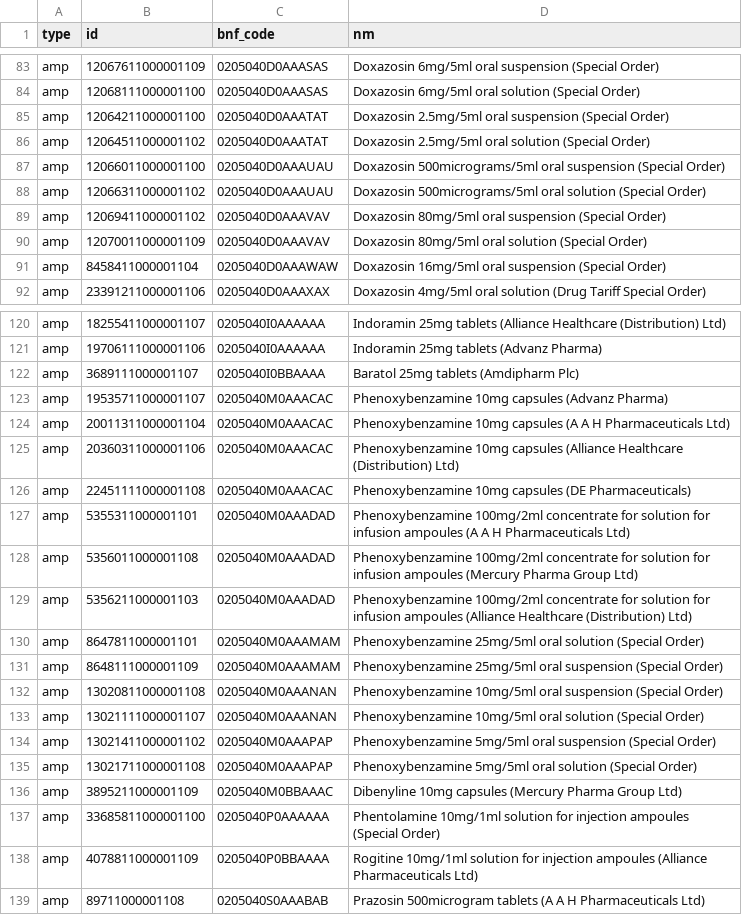
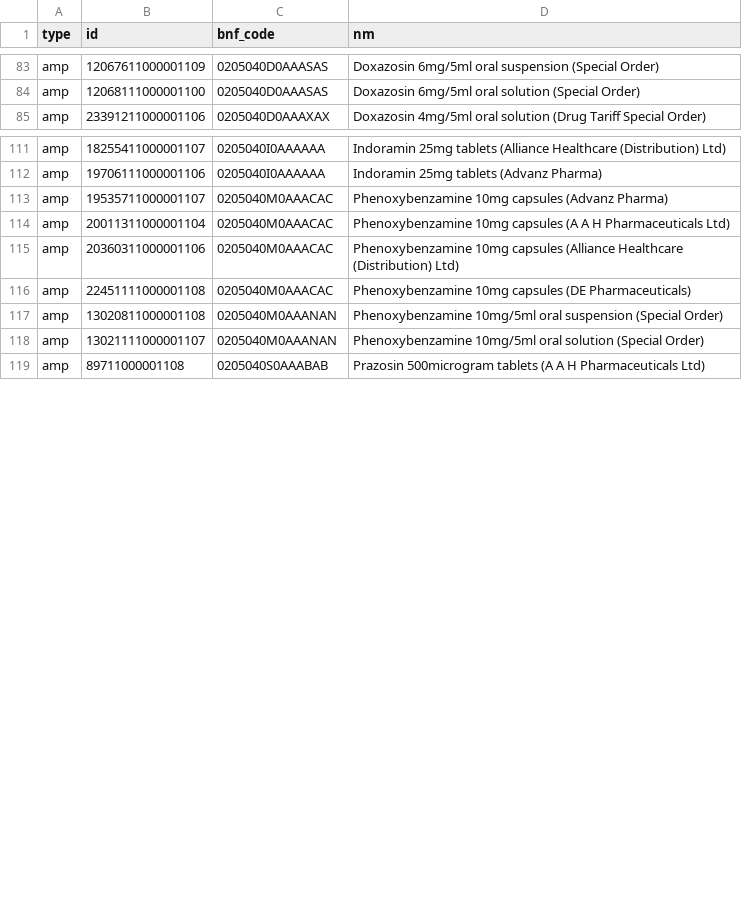
Before and after one commit to ebmdatalab/raas-covid-codelist-notebook, a CSV file: data/alpha_blockers_codelist.csv, drawn as a sheet; only a part is shown, gaps mark what is left out; the diff covers the shown part only; the diff names each change by its address in the sheet, - before the commit and + after, or states it on an @@ line.

Commit message:
update other BP meds
filter by route -> remove injectables byt filtering for orals

```diff
--- a/data/alpha_blockers_codelist.csv
+++ b/data/alpha_blockers_codelist.csv
-row 85: amp | 12064211000001100 | 0205040D0AAATAT | Doxazosin 2.5mg/5ml oral suspension (Special Order)
-row 86: amp | 12064511000001102 | 0205040D0AAATAT | Doxazosin 2.5mg/5ml oral solution (Special Order)
-row 87: amp | 12066011000001100 | 0205040D0AAAUAU | Doxazosin 500micrograms/5ml oral suspension (Special Order)
-row 88: amp | 12066311000001102 | 0205040D0AAAUAU | Doxazosin 500micrograms/5ml oral solution (Special Order)
-row 89: amp | 12069411000001102 | 0205040D0AAAVAV | Doxazosin 80mg/5ml oral suspension (Special Order)
-row 90: amp | 12070011000001109 | 0205040D0AAAVAV | Doxazosin 80mg/5ml oral solution (Special Order)
-row 91: amp | 8458411000001104 | 0205040D0AAAWAW | Doxazosin 16mg/5ml oral suspension (Special Order)
-row 122: amp | 3689111000001107 | 0205040I0BBAAAA | Baratol 25mg tablets (Amdipharm Plc)
-row 127: amp | 5355311000001101 | 0205040M0AAADAD | Phenoxybenzamine 100mg/2ml concentrate for solution for infusion ampoules (A A H Pharmaceuticals Ltd)
-row 128: amp | 5356011000001108 | 0205040M0AAADAD | Phenoxybenzamine 100mg/2ml concentrate for solution for infusion ampoules (Mercury Pharma Group Ltd)
-row 129: amp | 5356211000001103 | 0205040M0AAADAD | Phenoxybenzamine 100mg/2ml concentrate for solution for infusion ampoules (Alliance Healthcare (Distribution) Ltd)
-row 130: amp | 8647811000001101 | 0205040M0AAAMAM | Phenoxybenzamine 25mg/5ml oral solution (Special Order)
-row 131: amp | 8648111000001109 | 0205040M0AAAMAM | Phenoxybenzamine 25mg/5ml oral suspension (Special Order)
-row 134: amp | 13021411000001102 | 0205040M0AAAPAP | Phenoxybenzamine 5mg/5ml oral suspension (Special Order)
-row 135: amp | 13021711000001108 | 0205040M0AAAPAP | Phenoxybenzamine 5mg/5ml oral solution (Special Order)
-row 136: amp | 3895211000001109 | 0205040M0BBAAAC | Dibenyline 10mg capsules (Mercury Pharma Group Ltd)
-row 137: amp | 33685811000001100 | 0205040P0AAAAAA | Phentolamine 10mg/1ml solution for injection ampoules (Special Order)
-row 138: amp | 4078811000001109 | 0205040P0BBAAAA | Rogitine 10mg/1ml solution for injection ampoules (Alliance Pharmaceuticals Ltd)
```
Also changed, not shown: 32 removed rows elsewhere in this file, data/spironolactone_codelist.csv, 10 other files.
